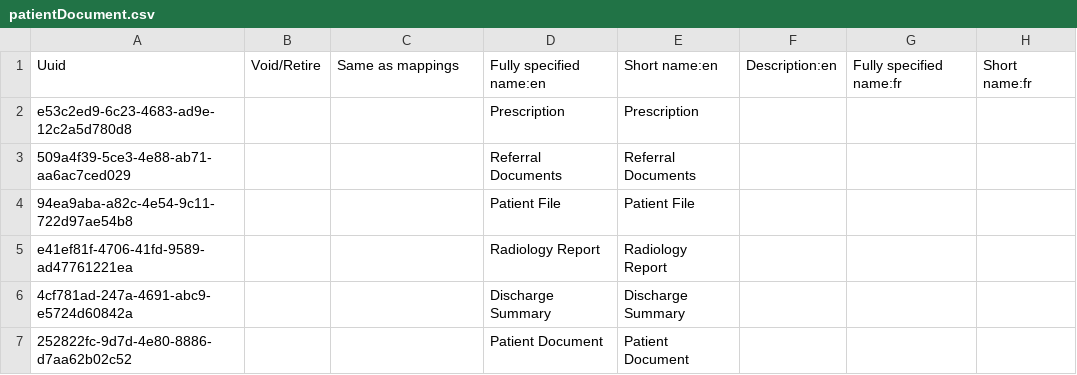
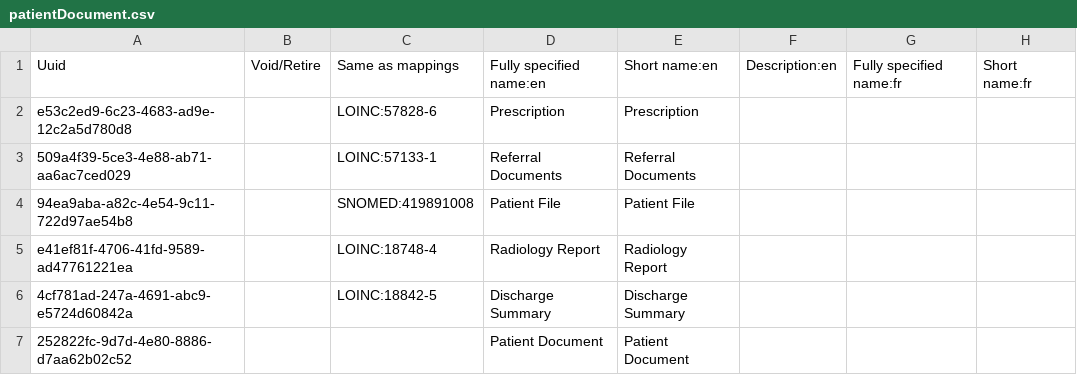
Before and after one commit to Bahmni/clinic-config, a CSV file: masterdata/configuration/concepts/patientDocument.csv, drawn as a sheet; only a part is shown; the diff names each change by its address in the sheet, - before the commit and + after, or states it on an @@ line.

Commit message:
BAH-2943 | Adding loinc coding for document types. Adding concept Document Types with coded answers as document types (#184)
* BAH-2943 | Adding loinc coding for document types. Adding concept Document Types with coded answers as document types

* BAH-2943 | Added Code for Patient File

```diff
--- a/masterdata/configuration/concepts/patientDocument.csv
+++ b/masterdata/configuration/concepts/patientDocument.csv
-C2: (empty)
+C2: LOINC:57828-6
-C3: (empty)
+C3: LOINC:57133-1
-C4: (empty)
+C4: SNOMED:419891008
-C5: (empty)
+C5: LOINC:18748-4
-C6: (empty)
+C6: LOINC:18842-5
```
Also changed, not shown: 1 other file.
